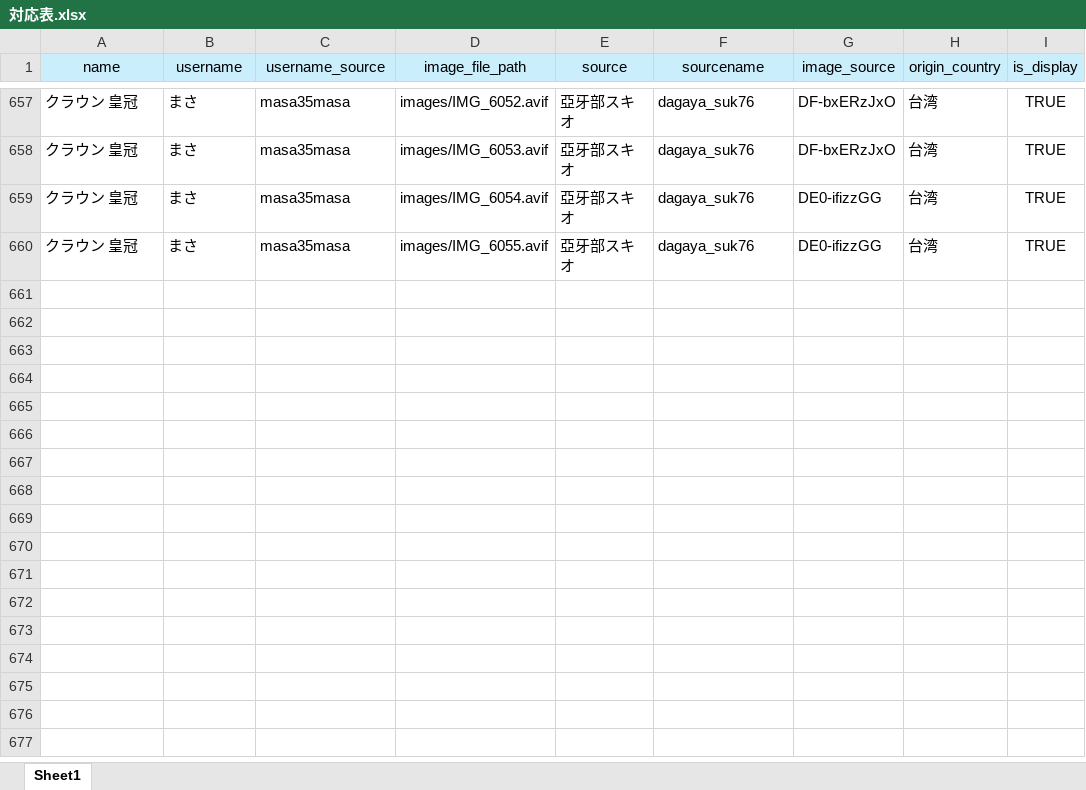
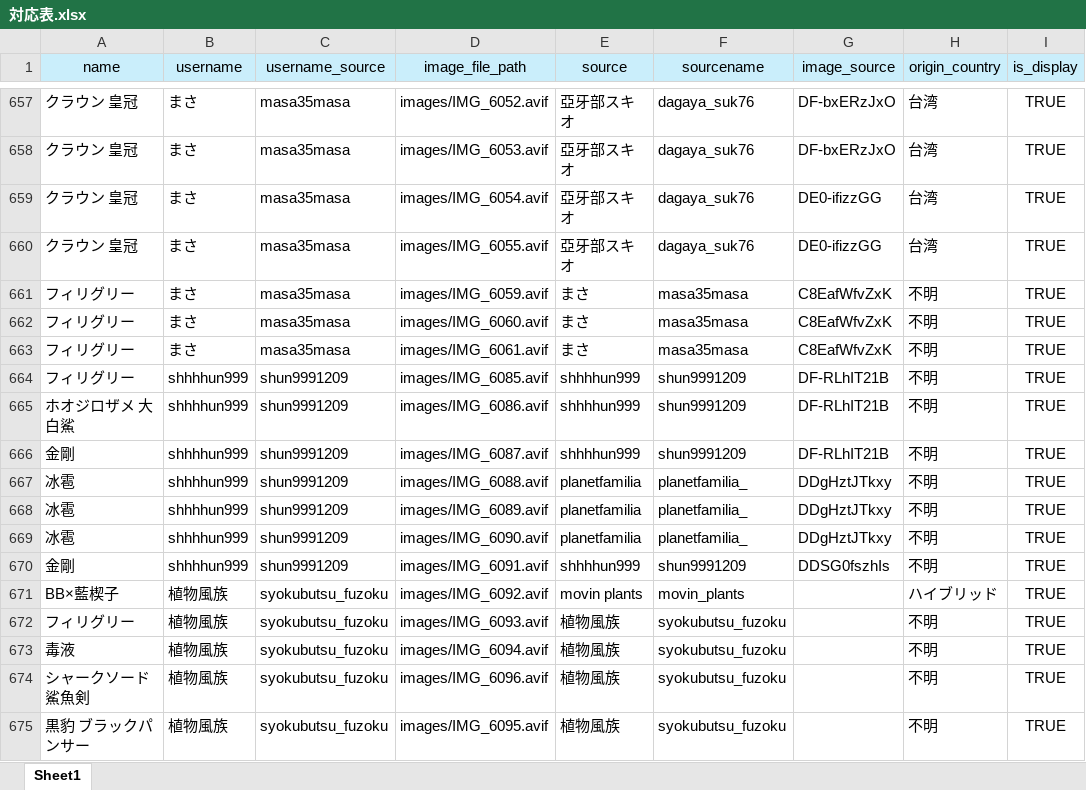
Before and after one commit to IggyRAW/agave-image-search-system, an Excel workbook: src/backend/excel/対応表.xlsx, sheet Sheet1, drawn as a sheet; only a part is shown, gaps mark what is left out; values as stored, in another font and other column widths than the file's, no borders; the diff names each change by its address in the sheet, - before the commit and + after, or states it on an @@ line.

```diff
--- a/src/backend/excel/対応表.xlsx (sheet Sheet1)
+++ b/src/backend/excel/対応表.xlsx (sheet Sheet1)
+row 661: フィリグリー | まさ | masa35masa | images/IMG_6059.avif | まさ | masa35masa | C8EafWfvZxK | 不明 | TRUE
+row 662: フィリグリー | まさ | masa35masa | images/IMG_6060.avif | まさ | masa35masa | C8EafWfvZxK | 不明 | TRUE
+row 663: フィリグリー | まさ | masa35masa | images/IMG_6061.avif | まさ | masa35masa | C8EafWfvZxK | 不明 | TRUE
+row 664: フィリグリー | shhhhun999 | shun9991209 | images/IMG_6085.avif | shhhhun999 | shun9991209 | DF-RLhIT21B | 不明 | TRUE
+row 665: ホオジロザメ 大白鯊 | shhhhun999 | shun9991209 | images/IMG_6086.avif | shhhhun999 | shun9991209 | DF-RLhIT21B | 不明 | TRUE
+row 666: 金剛 | shhhhun999 | shun9991209 | images/IMG_6087.avif | shhhhun999 | shun9991209 | DF-RLhIT21B | 不明 | TRUE
+row 667: 冰雹 | shhhhun999 | shun9991209 | images/IMG_6088.avif | planetfamilia | planetfamilia_ | DDgHztJTkxy | 不明 | TRUE
+row 668: 冰雹 | shhhhun999 | shun9991209 | images/IMG_6089.avif | planetfamilia | planetfamilia_ | DDgHztJTkxy | 不明 | TRUE
+row 669: 冰雹 | shhhhun999 | shun9991209 | images/IMG_6090.avif | planetfamilia | planetfamilia_ | DDgHztJTkxy | 不明 | TRUE
+row 670: 金剛 | shhhhun999 | shun9991209 | images/IMG_6091.avif | shhhhun999 | shun9991209 | DDSG0fszhIs | 不明 | TRUE
+row 671: BB×藍楔子 | 植物風族 | syokubutsu_fuzoku | images/IMG_6092.avif | movin plants | movin_plants |  | ハイブリッド | TRUE
+row 672: フィリグリー | 植物風族 | syokubutsu_fuzoku | images/IMG_6093.avif | 植物風族 | syokubutsu_fuzoku |  | 不明 | TRUE
+row 673: 毒液 | 植物風族 | syokubutsu_fuzoku | images/IMG_6094.avif | 植物風族 | syokubutsu_fuzoku |  | 不明 | TRUE
+row 674: シャークソード 鯊魚剣 | 植物風族 | syokubutsu_fuzoku | images/IMG_6096.avif | 植物風族 | syokubutsu_fuzoku |  | 不明 | TRUE
+row 675: 黒豹 ブラックパンサー | 植物風族 | syokubutsu_fuzoku | images/IMG_6095.avif | 植物風族 | syokubutsu_fuzoku |  | 不明 | TRUE
```
Also changed, not shown: 16 other files.
